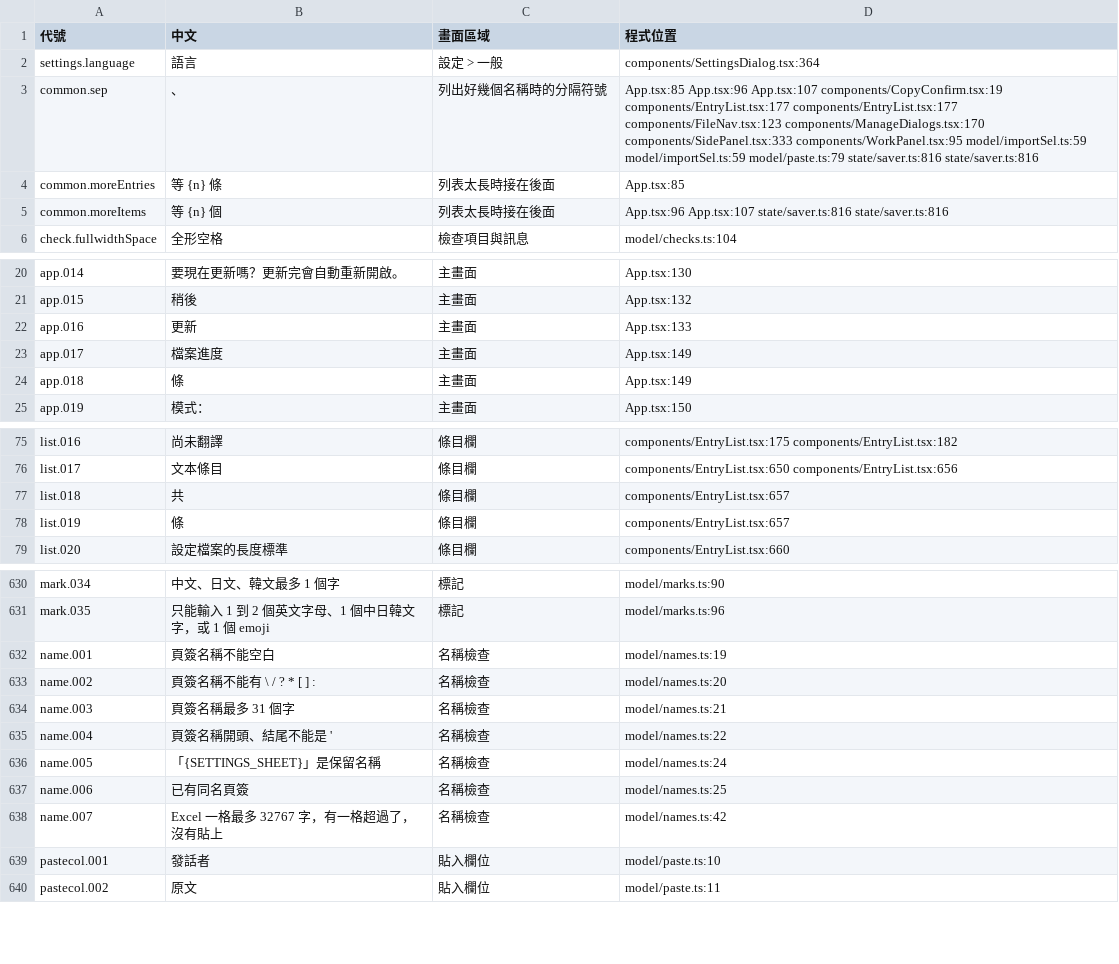
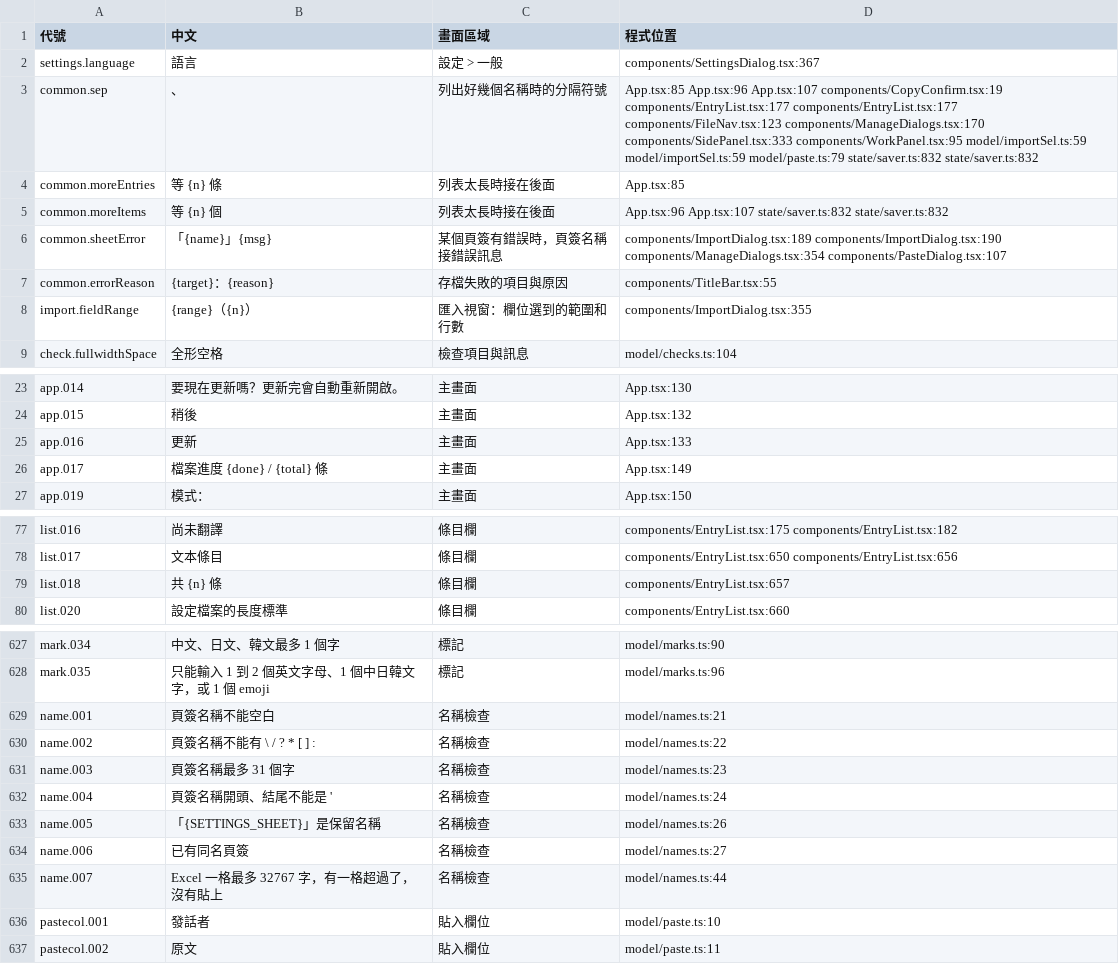
Before and after one commit to HolySheepp/Verso, a TSV file: i18n/字句清單.tsv, drawn as a sheet; only a part is shown, gaps mark what is left out; the diff covers the shown part only.

```diff
--- a/i18n/字句清單.tsv
+++ b/i18n/字句清單.tsv
@@ -1,6 +1,9 @@
 代號	中文	畫面區域	程式位置
-settings.language	語言	設定 > 一般	components/SettingsDialog.tsx:364
-common.sep	、	列出好幾個名稱時的分隔符號	App.tsx:85 App.tsx:96 App.tsx:107 components/CopyConfirm.tsx:19 components/EntryList.tsx:177 components/EntryList.tsx:177 components/FileNav.tsx:123 components/ManageDialogs.tsx:170 components/SidePanel.tsx:333 components/WorkPanel.tsx:95 model/importSel.ts:59 model/importSel.ts:59 model/paste.ts:79 state/saver.ts:816 state/saver.ts:816
+settings.language	語言	設定 > 一般	components/SettingsDialog.tsx:367
+common.sep	、	列出好幾個名稱時的分隔符號	App.tsx:85 App.tsx:96 App.tsx:107 components/CopyConfirm.tsx:19 components/EntryList.tsx:177 components/EntryList.tsx:177 components/FileNav.tsx:123 components/ManageDialogs.tsx:170 components/SidePanel.tsx:333 components/WorkPanel.tsx:95 model/importSel.ts:59 model/importSel.ts:59 model/paste.ts:79 state/saver.ts:832 state/saver.ts:832
 common.moreEntries	 等 {n} 條	列表太長時接在後面	App.tsx:85
-common.moreItems	 等 {n} 個	列表太長時接在後面	App.tsx:96 App.tsx:107 state/saver.ts:816 state/saver.ts:816
+common.moreItems	 等 {n} 個	列表太長時接在後面	App.tsx:96 App.tsx:107 state/saver.ts:832 state/saver.ts:832
+common.sheetError	「{name}」{msg}	某個頁簽有錯誤時，頁簽名稱接錯誤訊息	components/ImportDialog.tsx:189 components/ImportDialog.tsx:190 components/ManageDialogs.tsx:354 components/PasteDialog.tsx:107
+common.errorReason	{target}：{reason}	存檔失敗的項目與原因	components/TitleBar.tsx:55
+import.fieldRange	{range}（{n}）	匯入視窗：欄位選到的範圍和行數	components/ImportDialog.tsx:355
 check.fullwidthSpace	全形空格	檢查項目與訊息	model/checks.ts:104
@@ -22,4 +25,3 @@ app.015	稍後	主畫面	App.tsx:132
 app.016	更新	主畫面	App.tsx:133
-app.017	檔案進度	主畫面	App.tsx:149
-app.018	條	主畫面	App.tsx:149
+app.017	檔案進度 {done} / {total} 條	主畫面	App.tsx:149
 app.019	模式：	主畫面	App.tsx:150
@@ -76,4 +78,3 @@ list.016	尚未翻譯	條目欄	components/EntryList.tsx:175 components/EntryLis
 list.017	文本條目	條目欄	components/EntryList.tsx:650 components/EntryList.tsx:656
-list.018	共	條目欄	components/EntryList.tsx:657
-list.019	條	條目欄	components/EntryList.tsx:657
+list.018	共 {n} 條	條目欄	components/EntryList.tsx:657
 list.020	設定檔案的長度標準	條目欄	components/EntryList.tsx:660
@@ -631,9 +628,9 @@ mark.034	中文、日文、韓文最多 1 個字	標記	model/marks.ts:90
 mark.035	只能輸入 1 到 2 個英文字母、1 個中日韓文字，或 1 個 emoji	標記	model/marks.ts:96
-name.001	頁簽名稱不能空白	名稱檢查	model/names.ts:19
-name.002	頁簽名稱不能有 \ / ? * [ ] :	名稱檢查	model/names.ts:20
-name.003	頁簽名稱最多 31 個字	名稱檢查	model/names.ts:21
-name.004	頁簽名稱開頭、結尾不能是 '	名稱檢查	model/names.ts:22
-name.005	「{SETTINGS_SHEET}」是保留名稱	名稱檢查	model/names.ts:24
-name.006	已有同名頁簽	名稱檢查	model/names.ts:25
-name.007	Excel 一格最多 32767 字，有一格超過了，沒有貼上	名稱檢查	model/names.ts:42
+name.001	頁簽名稱不能空白	名稱檢查	model/names.ts:21
+name.002	頁簽名稱不能有 \ / ? * [ ] :	名稱檢查	model/names.ts:22
+name.003	頁簽名稱最多 31 個字	名稱檢查	model/names.ts:23
+name.004	頁簽名稱開頭、結尾不能是 '	名稱檢查	model/names.ts:24
+name.005	「{SETTINGS_SHEET}」是保留名稱	名稱檢查	model/names.ts:26
+name.006	已有同名頁簽	名稱檢查	model/names.ts:27
+name.007	Excel 一格最多 32767 字，有一格超過了，沒有貼上	名稱檢查	model/names.ts:44
 pastecol.001	發話者	貼入欄位	model/paste.ts:10
```
Also changed, not shown: 1 added row, 5 removed rows and 59 edited cells elsewhere in this file, 34 other files.
